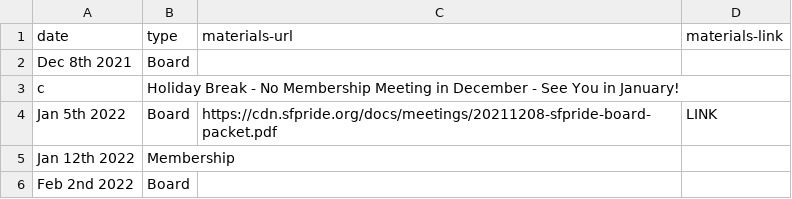
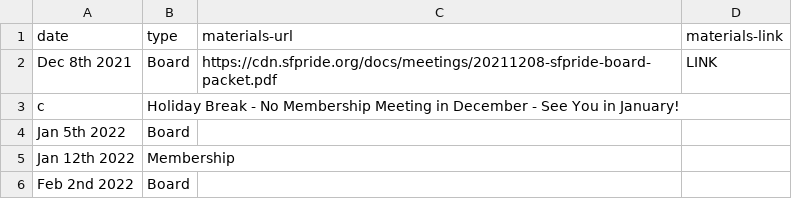
Before and after one commit to sfpride/members, a CSV file: _data/calendar.csv, drawn as a sheet; only a part is shown.

Commit message:
correct meeting id, move link in calendar

```diff
--- a/_data/calendar.csv
+++ b/_data/calendar.csv
@@ -1,5 +1,5 @@
 date,type,materials-url,materials-link
-Dec 8th 2021, Board
+Dec 8th 2021, Board, https://cdn.sfpride.org/docs/meetings/20211208-sfpride-board-packet.pdf, LINK
 c,Holiday Break - No Membership Meeting in December - See You in January!
-Jan 5th 2022, Board, https://cdn.sfpride.org/docs/meetings/20211208-sfpride-board-packet.pdf, LINK
+Jan 5th 2022, Board,
 Jan 12th 2022, Membership
```
Also changed, not shown: 1 other file.
